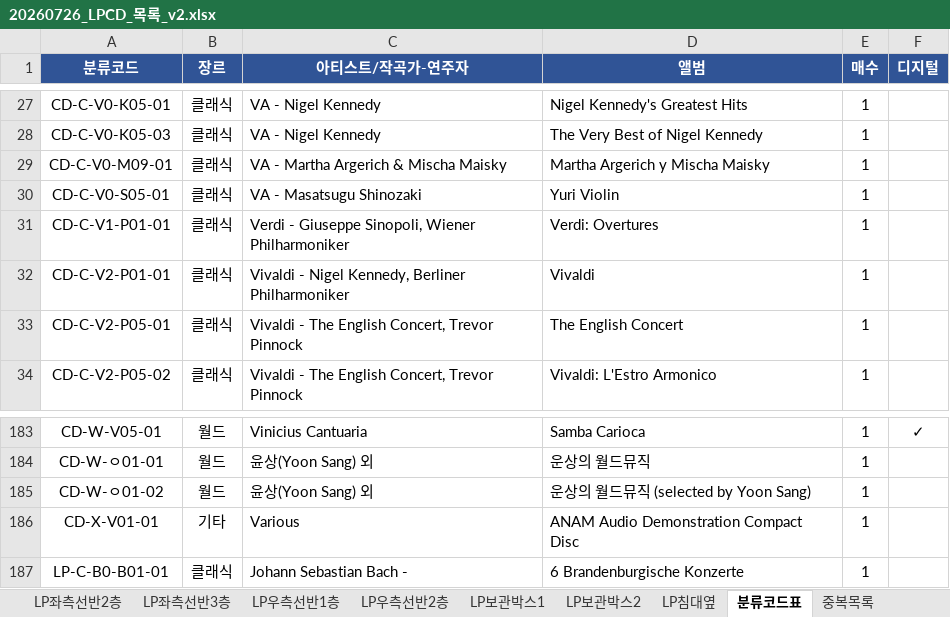
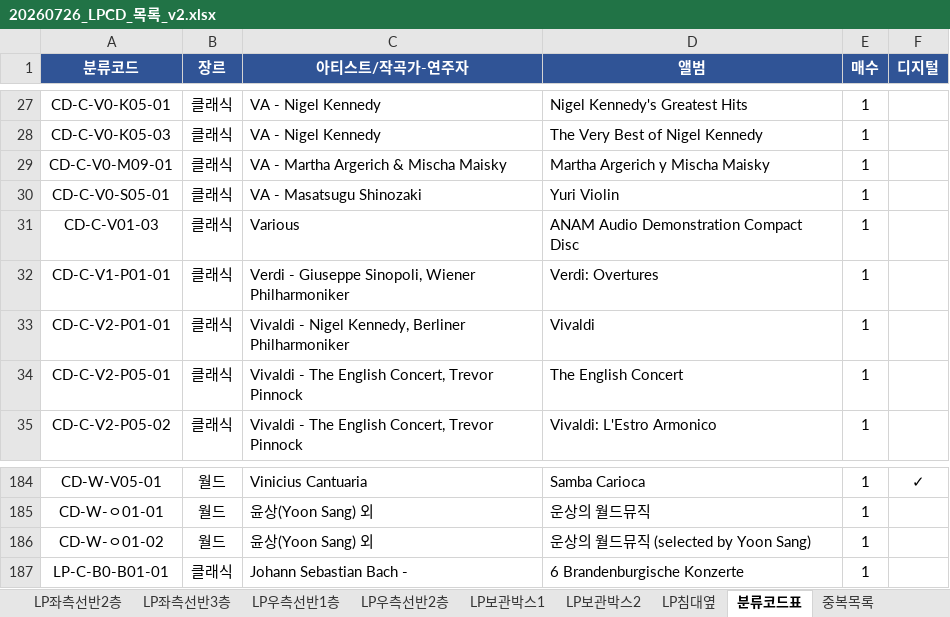
Before and after one commit to JiwookJung/music-wiki, an Excel workbook: inventory/20260726_LPCD_목록_v2.xlsx, sheet 분류코드표, drawn as a sheet; only a part is shown, gaps mark what is left out; values as stored, in another font and other column widths than the file's, no borders; removed rows and columns are numbered as before the commit, all else as after; the diff names each change by its address in the sheet, - before the commit and + after, or states it on an @@ line.

```diff
--- a/inventory/20260726_LPCD_목록_v2.xlsx (sheet 분류코드표)
+++ b/inventory/20260726_LPCD_목록_v2.xlsx (sheet 분류코드표)
+row 31: CD-C-V01-03 | 클래식 | Various | ANAM Audio Demonstration Compact Disc | 1
-row 186: CD-X-V01-01 | 기타 | Various | ANAM Audio Demonstration Compact Disc | 1
```
Also changed, not shown: sheet 라벨인쇄-CD, sheet CD아래층, sheet CD윗층, other sheet tabs, 2 other files.
